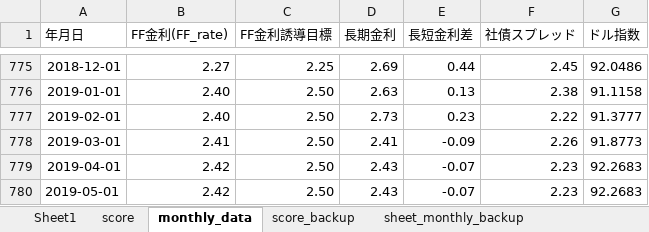
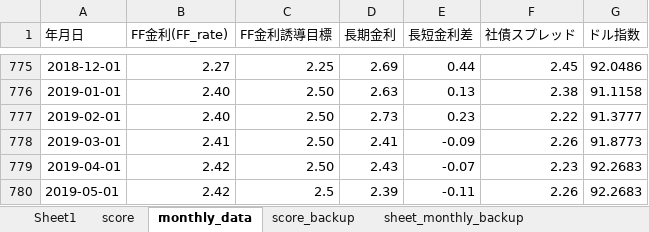
Before and after one commit to pepetts/asset_management, an Excel workbook: analysis.xlsx, sheet monthly_data, drawn as a sheet; only a part is shown, gaps mark what is left out; values as stored, in another font and other column widths than the file's, no borders; the diff names each change by its address in the sheet, - before the commit and + after, or states it on an @@ line.

```diff
--- a/analysis.xlsx (sheet monthly_data)
+++ b/analysis.xlsx (sheet monthly_data)
-C780 (FF金利誘導目標): 2.50
+C780 (FF金利誘導目標): 2.5
-D780 (長期金利): 2.43
+D780 (長期金利): 2.39
-E780 (長短金利差): -0.07
+E780 (長短金利差): -0.11
-F780 (社債スプレッド): 2.23
+F780 (社債スプレッド): 2.26
```
Also changed, not shown: sheet score, 1 other file.
